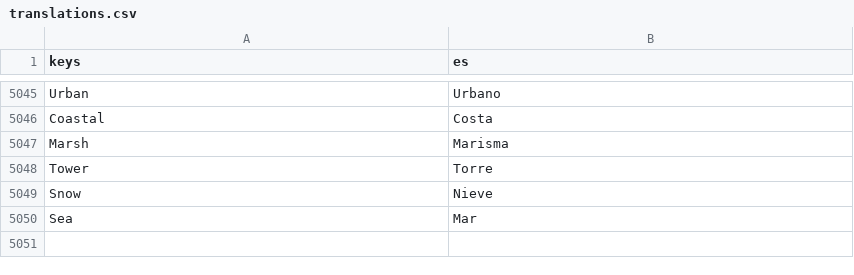
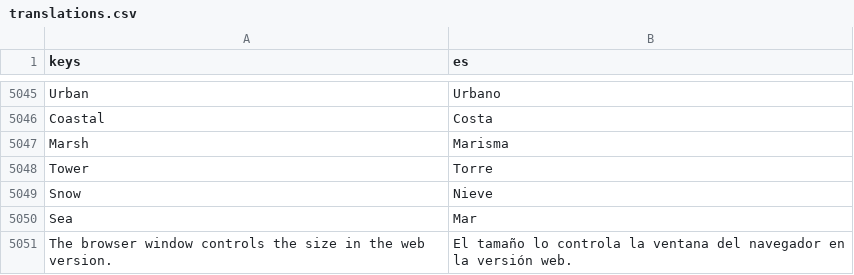
Before and after one commit to enrimr/pokemon-manager-game, a CSV file: i18n/translations.csv, drawn as a sheet; only a part is shown, gaps mark what is left out; the diff names each change by its address in the sheet, - before the commit and + after, or states it on an @@ line.

```diff
--- a/i18n/translations.csv
+++ b/i18n/translations.csv
+row 5051: The browser window controls the size in the web version. | El tamaño lo controla la ventana del navegador en la versión web.
```
Also changed, not shown: 3 other files.
